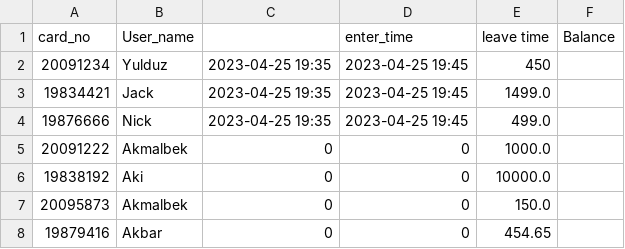
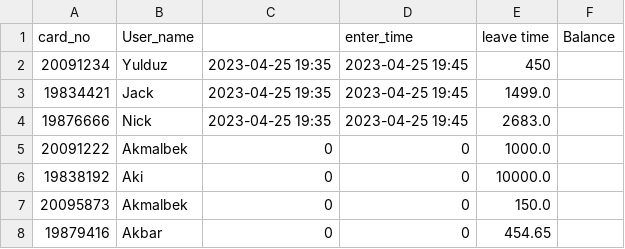
Before and after one commit to Akmalbek09/semester_1, a CSV file: Lesson_33/data_store.csv, drawn as a sheet.

```diff
--- a/Lesson_33/data_store.csv
+++ b/Lesson_33/data_store.csv
@@ -3,3 +3,3 @@ card_no,User_name,,enter_time, leave time,Balance
 19834421,Jack,2023-04-25 19:35, 2023-04-25 19:45,1499.0
-19876666,Nick,2023-04-25 19:35, 2023-04-25 19:45,499.0
+19876666,Nick,2023-04-25 19:35, 2023-04-25 19:45,2683.0
 20091222,Akmalbek,0,0,1000.0
```
Also changed, not shown: 3 other files.
